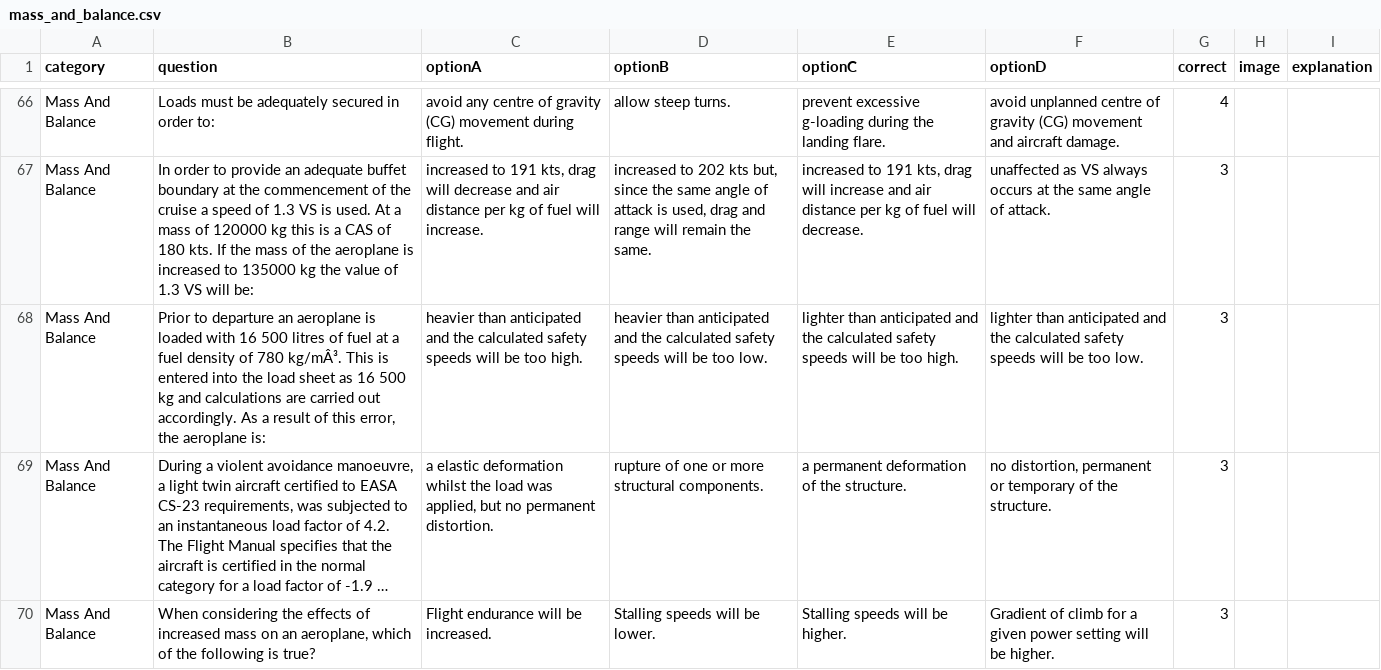
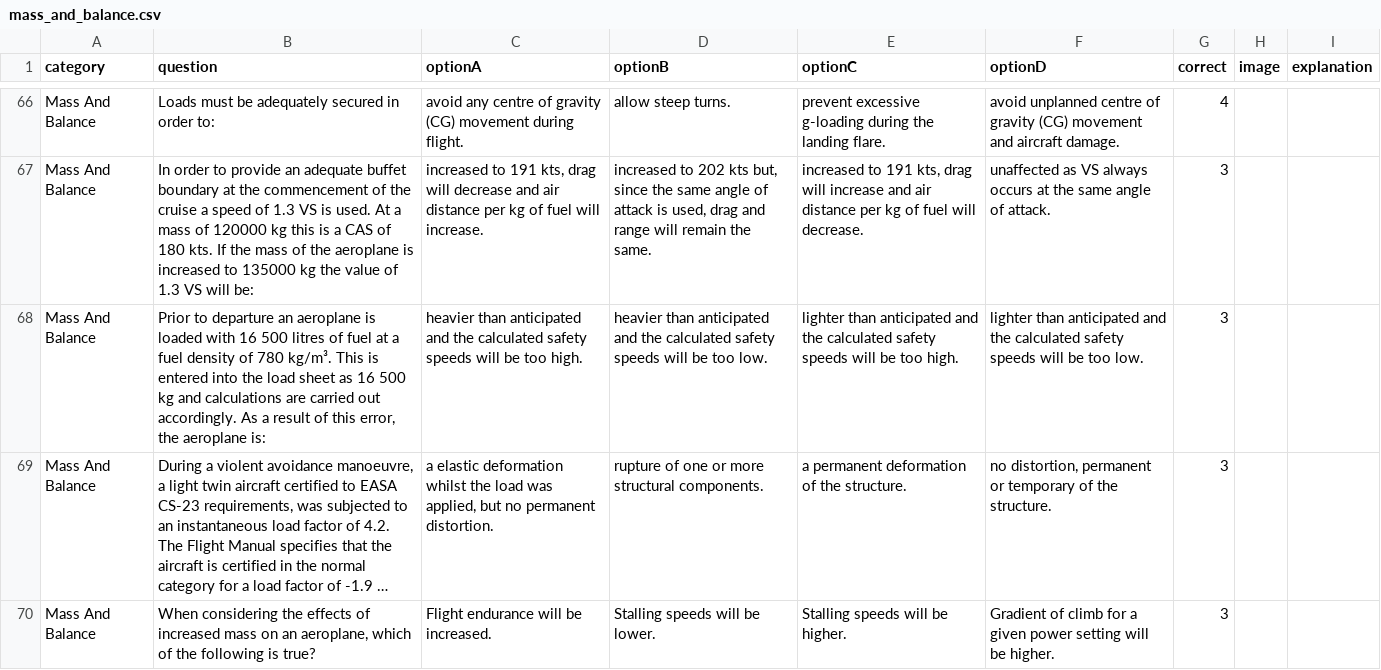
Before and after one commit to Georgesk1997/ETIHAD, a CSV file: categories/mass_and_balance.csv, drawn as a sheet; only a part is shown, gaps mark what is left out; long unchanged cells end in …; the diff names each change by its address in the sheet, - before the commit and + after, or states it on an @@ line.

Commit message:
Update mass_and_balance.csv

```diff
--- a/categories/mass_and_balance.csv
+++ b/categories/mass_and_balance.csv
-B68 (question): …of 780 kg/mÂ³. This is…
+B68 (question): …of 780 kg/m³. This is…
```
